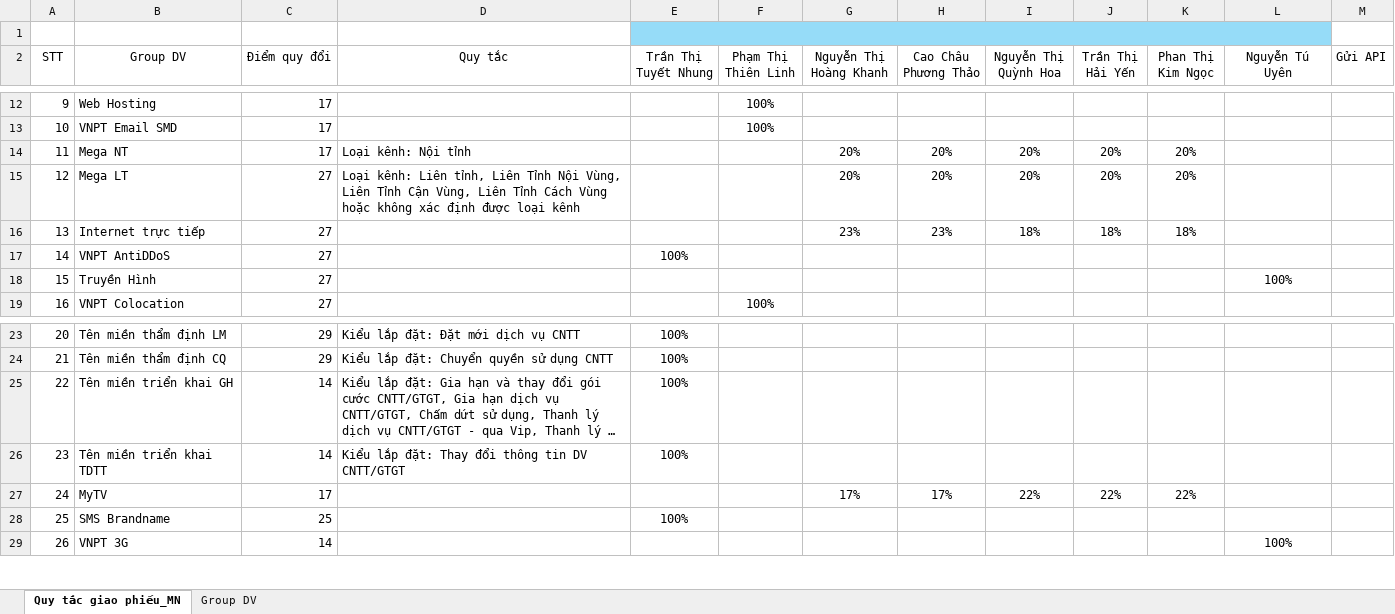
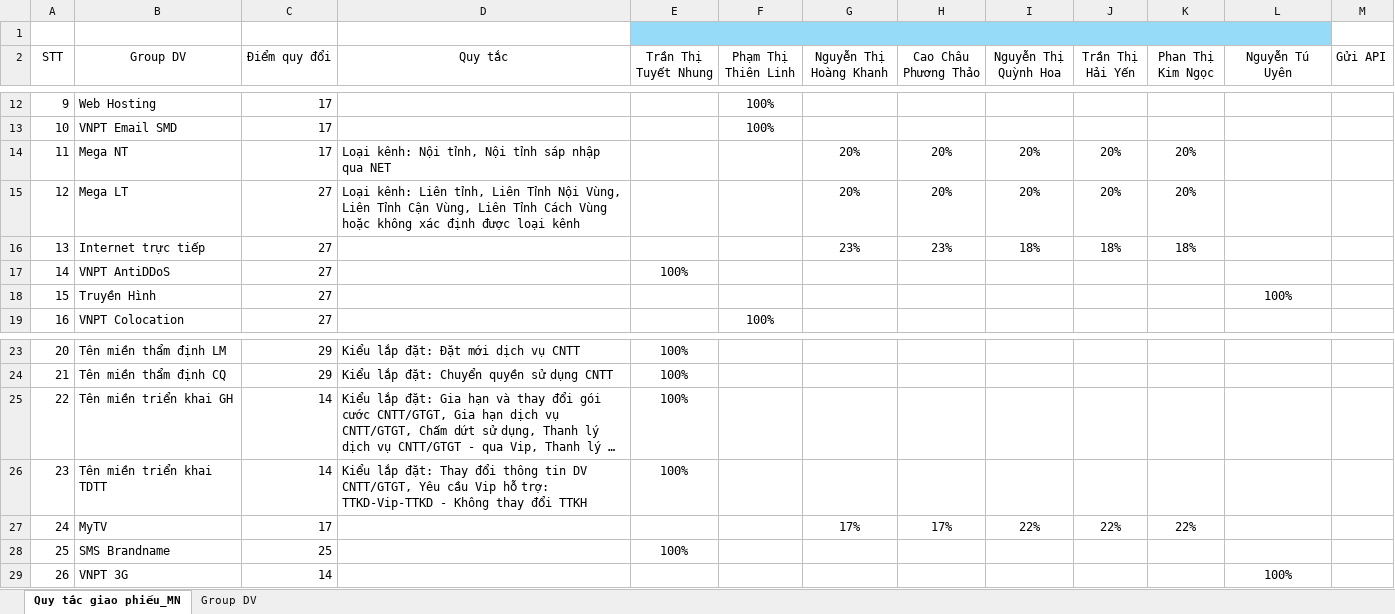
Before and after one commit to cuongtm88-blip/ATAS_Onebss_update, an Excel workbook: MN/Giao_phieu_MN.xlsx, sheet Quy tắc giao phiếu_MN, drawn as a sheet; only a part is shown, gaps mark what is left out; long unchanged cells end in …; values as stored, in another font and other column widths than the file's, no borders; the diff names each change by its address in the sheet, - before the commit and + after, or states it on an @@ line.

```diff
--- a/MN/Giao_phieu_MN.xlsx (sheet Quy tắc giao phiếu_MN)
+++ b/MN/Giao_phieu_MN.xlsx (sheet Quy tắc giao phiếu_MN)
-D14 (Quy tắc): Loại kênh: Nội tỉnh
+D14 (Quy tắc): Loại kênh: Nội tỉnh, Nội tỉnh sáp nhập qua NET
-D26 (Quy tắc): …tin DV CNTT/GTGT
+D26 (Quy tắc): …tin DV CNTT/GTGT, Yêu cầu Vip hỗ trợ: TTKD-Vip-TTKD - Không thay đổi TTKH
```
Also changed, not shown: sheet Group DV, 6 other files.
